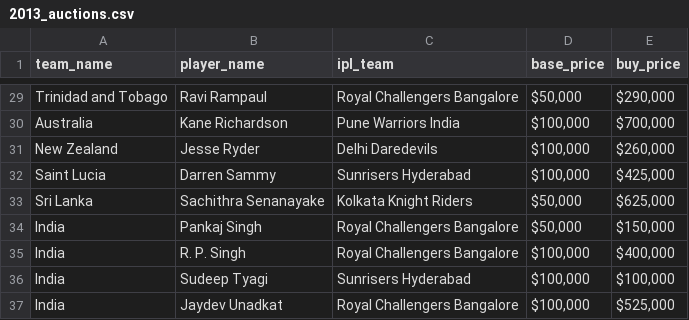
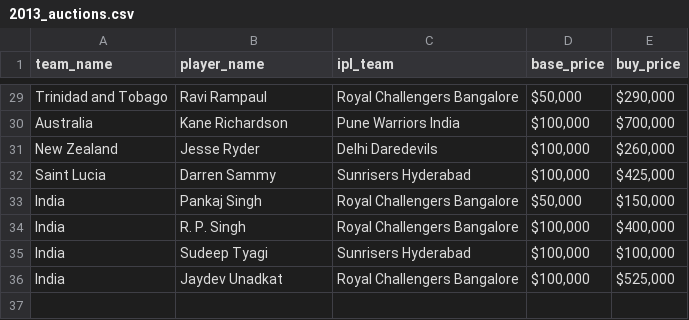
Before and after one commit to mayanksatnalika/iplauctions, a CSV file: 2013_auctions.csv, drawn as a sheet; only a part is shown, gaps mark what is left out; the diff names each change by its address in the sheet, - before the commit and + after, or states it on an @@ line.

Commit message:
rem sachitra

```diff
--- a/2013_auctions.csv
+++ b/2013_auctions.csv
-row 33: Sri Lanka | Sachithra Senanayake | Kolkata Knight Riders | $50,000 | $625,000
```
